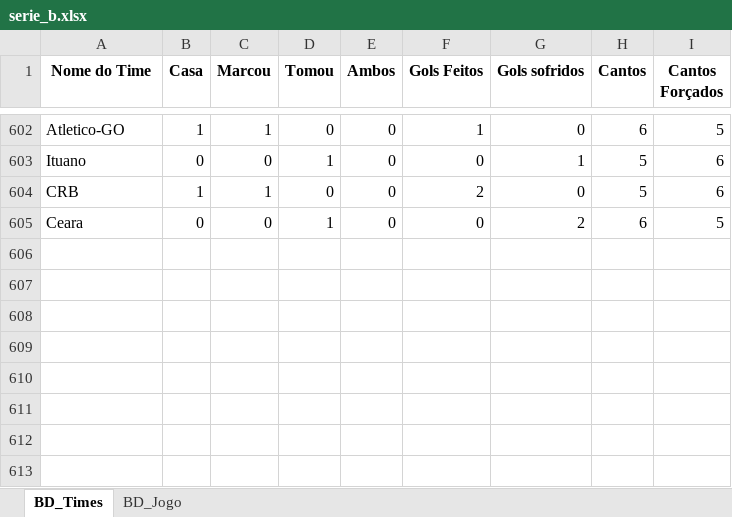
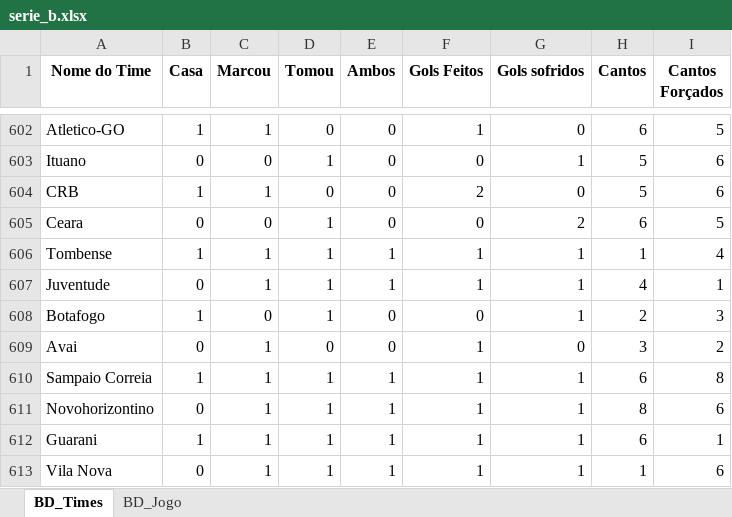
Before and after one commit to marcoscerqueira2603/pagina_apostas, an Excel workbook: serie_b.xlsx, sheet BD_Times, drawn as a sheet; only a part is shown, gaps mark what is left out; values as stored, in another font and other column widths than the file's, no borders; the diff names each change by its address in the sheet, - before the commit and + after, or states it on an @@ line.

```diff
--- a/serie_b.xlsx (sheet BD_Times)
+++ b/serie_b.xlsx (sheet BD_Times)
+row 606: Tombense | 1 | 1 | 1 | 1 | 1 | 1 | 1 | 4
+row 607: Juventude | 0 | 1 | 1 | 1 | 1 | 1 | 4 | 1
+row 608: Botafogo | 1 | 0 | 1 | 0 | 0 | 1 | 2 | 3
+row 609: Avai | 0 | 1 | 0 | 0 | 1 | 0 | 3 | 2
+row 610: Sampaio Correia | 1 | 1 | 1 | 1 | 1 | 1 | 6 | 8
+row 611: Novohorizontino | 0 | 1 | 1 | 1 | 1 | 1 | 8 | 6
+row 612: Guarani | 1 | 1 | 1 | 1 | 1 | 1 | 6 | 1
+row 613: Vila Nova | 0 | 1 | 1 | 1 | 1 | 1 | 1 | 6
```
Also changed, not shown: sheet BD_Jogo, Dados_Forms.xlsx, chines.xlsx, 7 other files.
